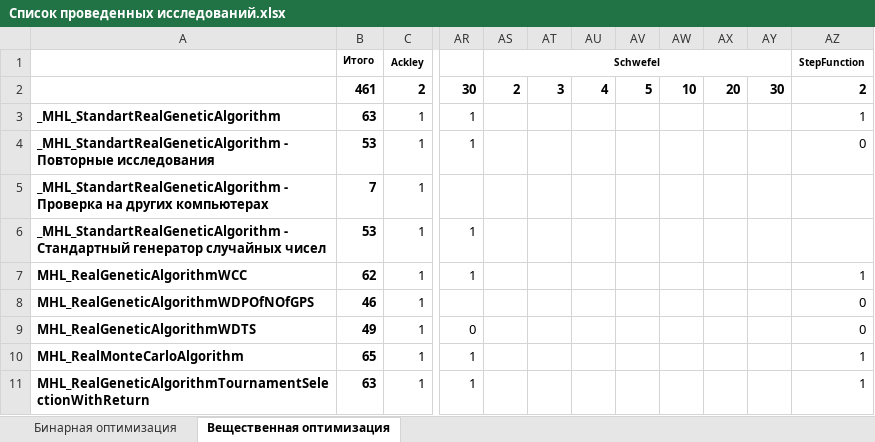
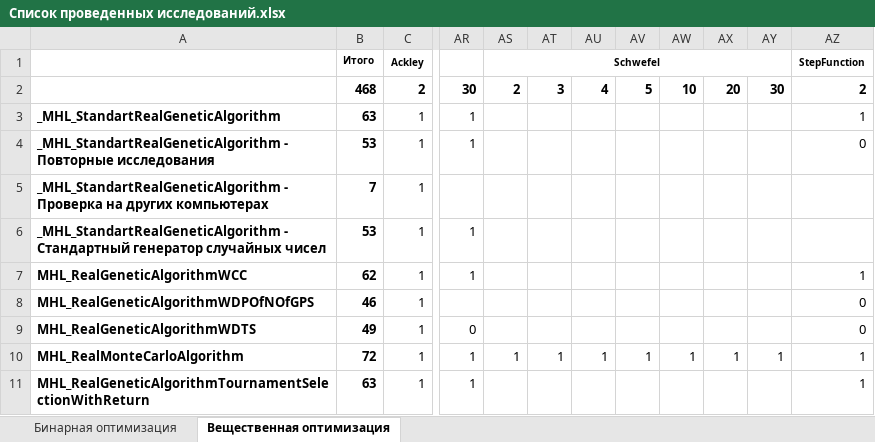
Before and after one commit to Harrix/Harrix-DataOfOptimizationTesting, an Excel workbook: Список проведенных исследований.xlsx, sheet Вещественная оптимизация, drawn as a sheet; only a part is shown, gaps mark what is left out; values as stored, in another font and other column widths than the file's, no borders; conditional formats not drawn; the diff names each change by its address in the sheet, - before the commit and + after, or states it on an @@ line.

```diff
--- a/Список проведенных исследований.xlsx (sheet Вещественная оптимизация)
+++ b/Список проведенных исследований.xlsx (sheet Вещественная оптимизация)
-B2: 461
+B2: 468
-B10: 65
+B10: 72
-AS10: (empty)
+AS10: 1
-AT10: (empty)
+AT10: 1
-AU10: (empty)
+AU10: 1
-AV10: (empty)
+AV10: 1
-AW10: (empty)
+AW10: 1
-AX10: (empty)
+AX10: 1
-AY10: (empty)
+AY10: 1
```
Also changed, not shown: 9 other files.
